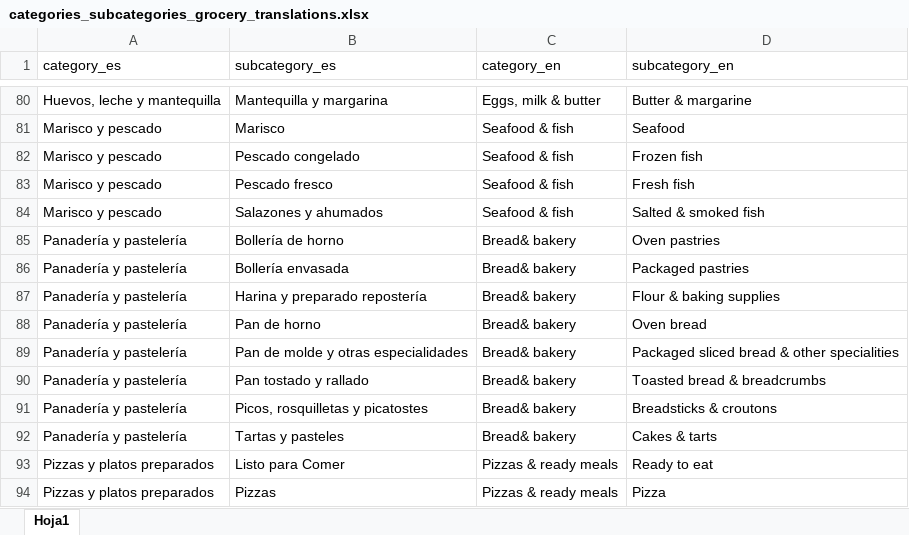
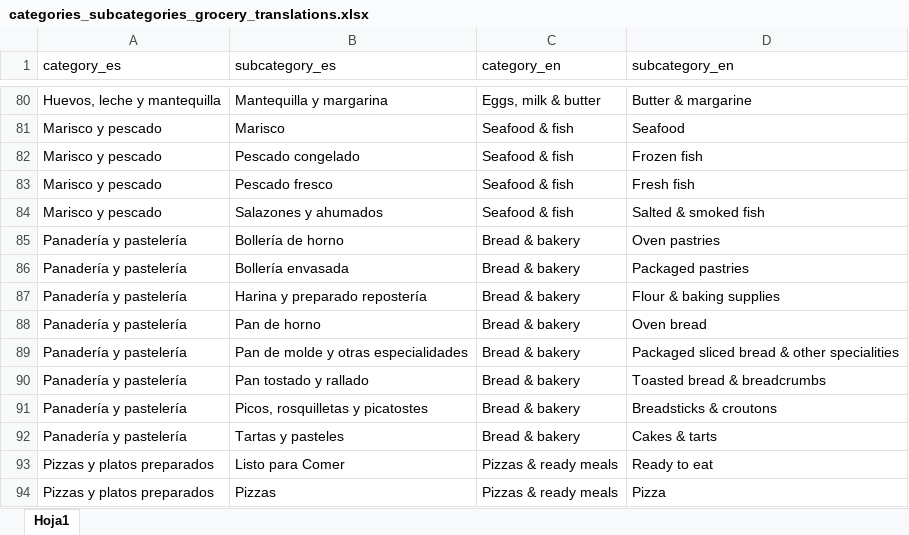
Before and after one commit to cescFT/TFM-fferretar-code, an Excel workbook: csv/categories_subcategories_grocery_translations.xlsx, sheet Hoja1, drawn as a sheet; only a part is shown, gaps mark what is left out; values as stored, in another font and other column widths than the file's, no borders; the diff names each change by its address in the sheet, - before the commit and + after, or states it on an @@ line.

Commit message:
Adding data week 6

```diff
--- a/csv/categories_subcategories_grocery_translations.xlsx (sheet Hoja1)
+++ b/csv/categories_subcategories_grocery_translations.xlsx (sheet Hoja1)
-C85:C92 (category_en): Bread& bakery
+C85:C92 (category_en): Bread & bakery
```
Also changed, not shown: 4 other files.
